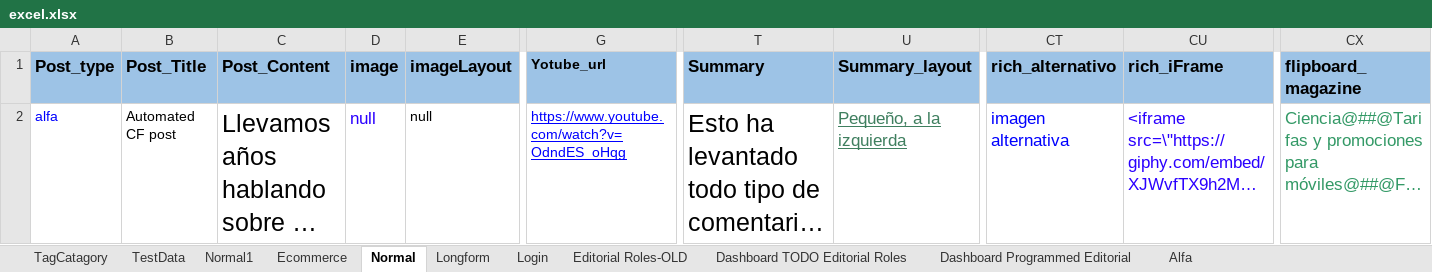
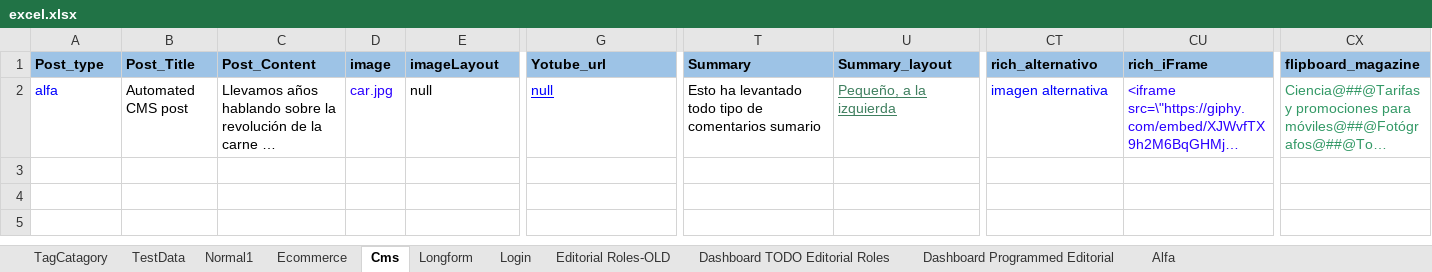
Before and after one commit to ShobhaAml/AutomationScript, an Excel workbook: Aml_automation/src/Common/excel.xlsx, sheet Cms, drawn as a sheet; only a part is shown, gaps mark what is left out; long unchanged cells end in …; values as stored, in another font and other column widths than the file's, no borders; the diff covers the shown part only; the diff names each change by its address in the sheet, - before the commit and + after, or states it on an @@ line.

Commit message:
Refactored CreatePostExcel file

```diff
--- a/Aml_automation/src/Common/excel.xlsx (sheet Cms)
+++ b/Aml_automation/src/Common/excel.xlsx (sheet Cms)
-sheet tab: Normal
+sheet tab: Cms
@@ A1:E1 text size: smaller @@
@@ T1:CX1 text size: smaller @@
-B2 (Post_Title): Automated CF post
+B2 (Post_Title): Automated CMS post
@@ C2:D2 text size: smaller @@
-D2 (image): null
+D2 (image): car.jpg
-G2 (Yotube_url): https://www.youtube.com/watch?v=OdndES_oHqg
+G2 (Yotube_url): null
@@ T2:U2 text size: smaller @@
@@ CT2:CU2 text size: smaller @@
@@ CX2 text size: smaller @@
```
Also changed, not shown: cell formats elsewhere in this sheet, 3 other files.
